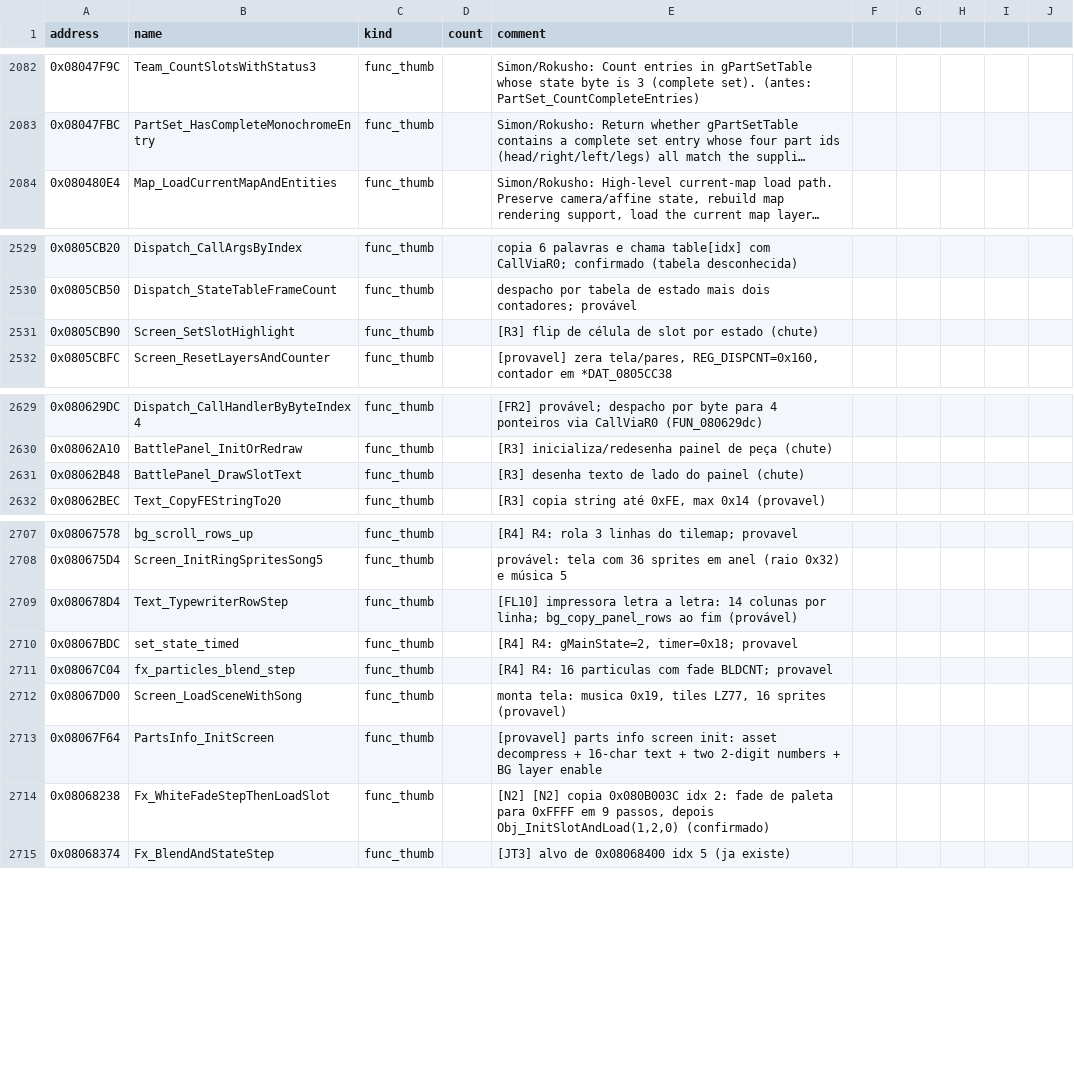
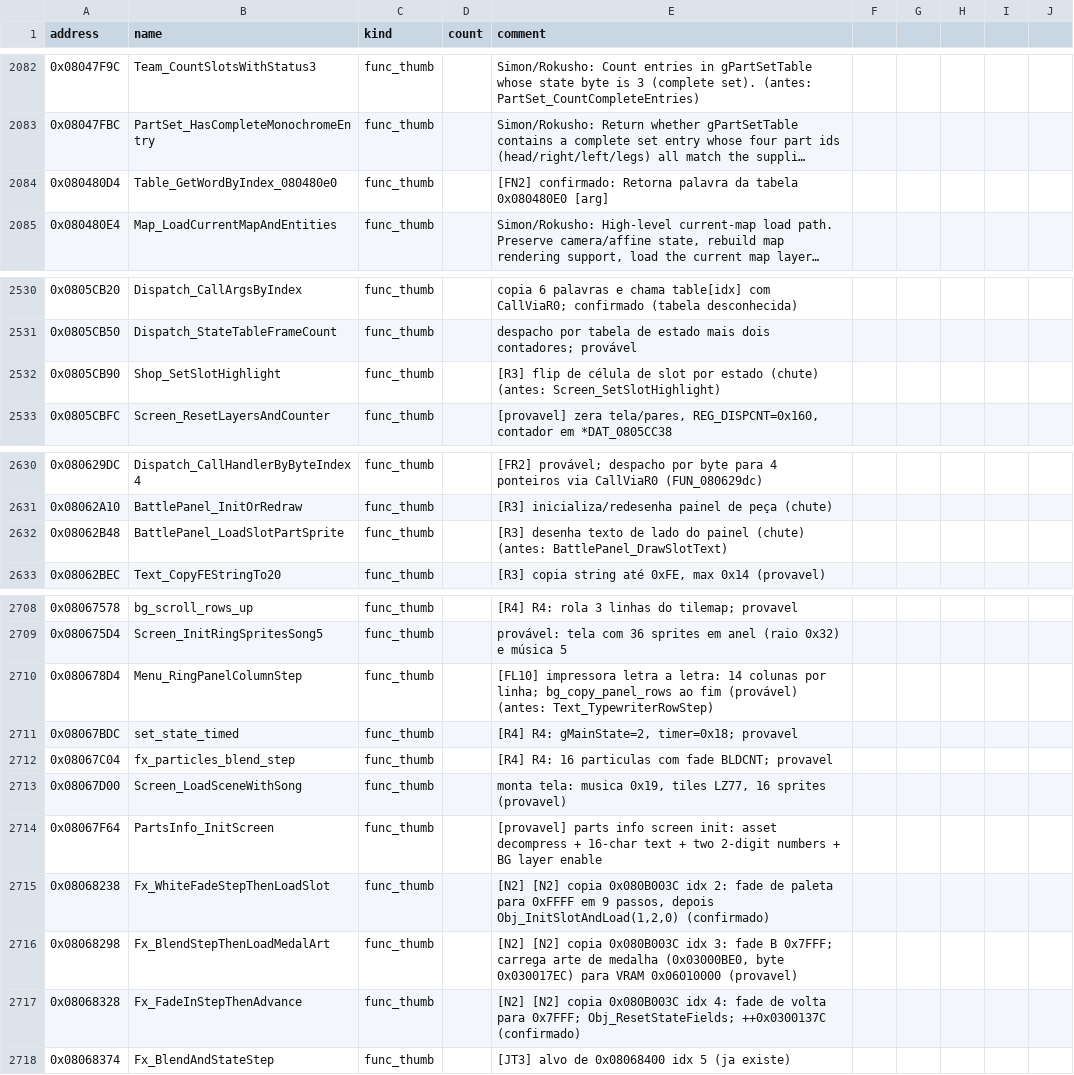
Before and after one commit to jvsdm/Medabots-Romhacking-Toolkit, a CSV file: re/symbols/mtbe.csv, drawn as a sheet; only a part is shown, gaps mark what is left out; long unchanged cells end in …; addresses are those after the commit; the diff names each change by its address in the sheet, - before the commit and + after, or states it on an @@ line.

```diff
--- a/re/symbols/mtbe.csv
+++ b/re/symbols/mtbe.csv
+row 2084: 0x080480D4 | Table_GetWordByIndex_080480e0 | func_thumb |  | [FN2] confirmado: Retorna palavra da tabela 0x080480E0 [arg]
-B2532 (name): Screen_SetSlotHighlight
+B2532 (name): Shop_SetSlotHighlight
-E2532 (comment): …estado (chute)
+E2532 (comment): …estado (chute) (antes: Screen_SetSlotHighlight)
-B2632 (name): BattlePanel_DrawSlotText
+B2632 (name): BattlePanel_LoadSlotPartSprite
-E2632 (comment): …painel (chute)
+E2632 (comment): …painel (chute) (antes: BattlePanel_DrawSlotText)
-B2710 (name): Text_TypewriterRowStep
+B2710 (name): Menu_RingPanelColumnStep
-E2710 (comment): …fim (provável)
+E2710 (comment): …fim (provável) (antes: Text_TypewriterRowStep)
+row 2716: 0x08068298 | Fx_BlendStepThenLoadMedalArt | func_thumb |  | [N2] [N2] copia 0x080B003C idx 3: fade B 0x7FFF; carrega arte de medalha (0x03000BE0, byte 0x030017EC) para VRAM 0x06010000 (provavel)
+row 2717: 0x08068328 | Fx_FadeInStepThenAdvance | func_thumb |  | [N2] [N2] copia 0x080B003C idx 4: fade de volta para 0x7FFF; Obj_ResetStateFields; ++0x0300137C (confirmado)
```
Also changed, not shown: re/ghidra/medabots_sync.tsv, 5 other files.
